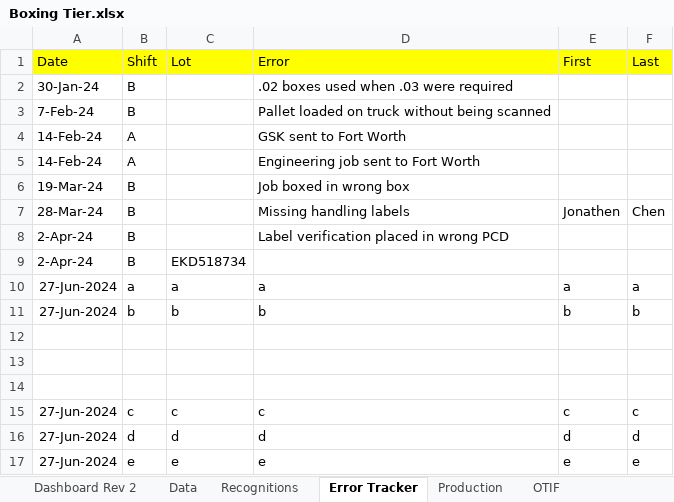
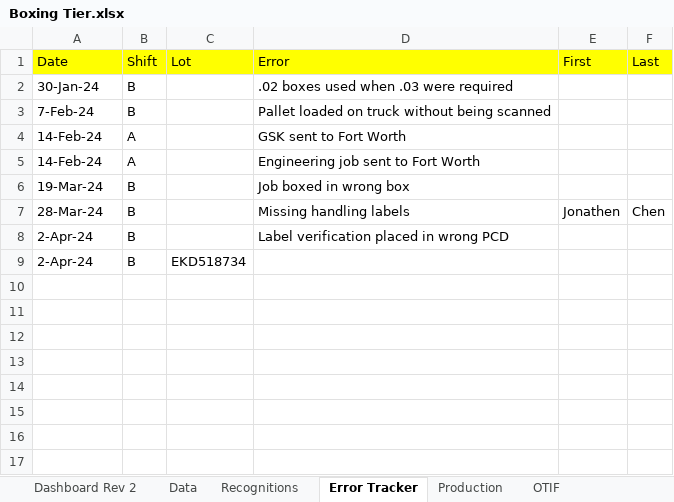
Before and after one commit to yashablood/Python, an Excel workbook: myenv/Excel_UI/Boxing Tier.xlsx, sheet Error Tracker, drawn as a sheet; values as stored, in another font and other column widths than the file's, no borders; the diff names each change by its address in the sheet, - before the commit and + after, or states it on an @@ line.

Commit message:
corrected the entry label selection and fixed the submit button

```diff
--- a/myenv/Excel_UI/Boxing Tier.xlsx (sheet Error Tracker)
+++ b/myenv/Excel_UI/Boxing Tier.xlsx (sheet Error Tracker)
-row 10: 27-Jun-2024 | a | a | a | a | a
-row 11: 27-Jun-2024 | b | b | b | b | b
-row 12: (empty)
-row 13: (empty)
-row 14: (empty)
-row 15: 27-Jun-2024 | c | c | c | c | c
-row 16: 27-Jun-2024 | d | d | d | d | d
-row 17: 27-Jun-2024 | e | e | e | e | e
```
Also changed, not shown: myenv/Excel_UI/Boxing Tier - (fresh).xlsx, 4 other files.
